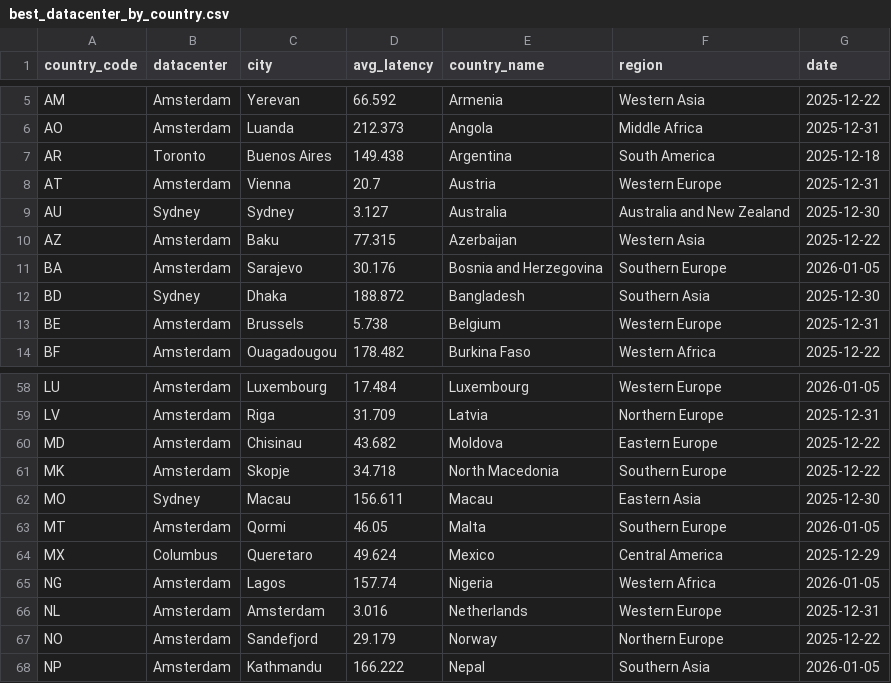
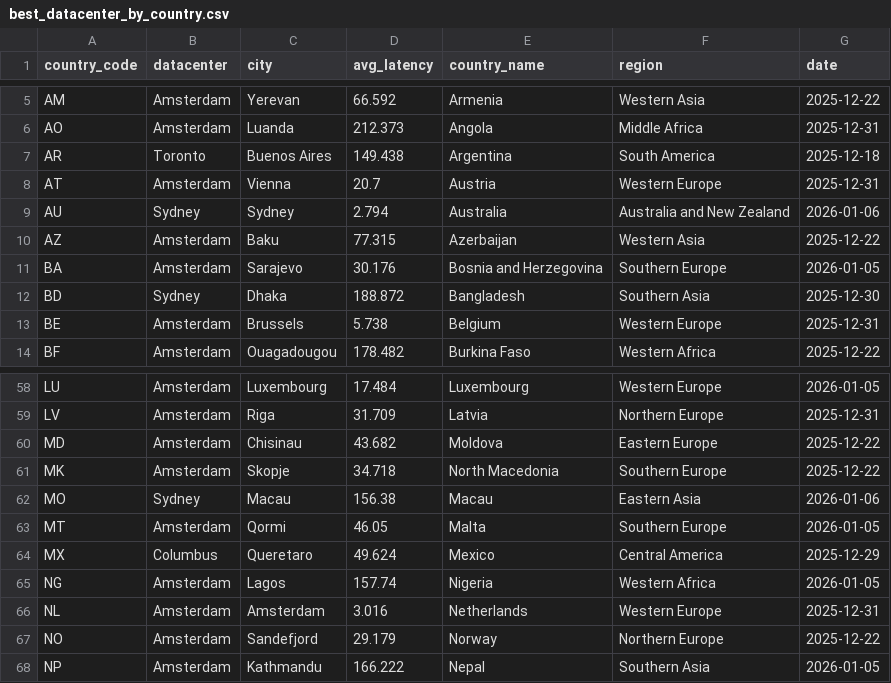
Before and after one commit to chadwela/MyTestRepo, a CSV file: best_datacenter_by_country.csv, drawn as a sheet; only a part is shown, gaps mark what is left out.

Commit message:
Update best datacenter by country - 2026-01-06

```diff
--- a/best_datacenter_by_country.csv
+++ b/best_datacenter_by_country.csv
@@ -8,3 +8,3 @@ AR,Toronto,Buenos Aires,149.438,Argentina,South America,2025-12-18
 AT,Amsterdam,Vienna,20.7,Austria,Western Europe,2025-12-31
-AU,Sydney,Sydney,3.127,Australia,Australia and New Zealand,2025-12-30
+AU,Sydney,Sydney,2.794,Australia,Australia and New Zealand,2026-01-06
 AZ,Amsterdam,Baku,77.315,Azerbaijan,Western Asia,2025-12-22
@@ -61,3 +61,3 @@ MD,Amsterdam,Chisinau,43.682,Moldova,Eastern Europe,2025-12-22
 MK,Amsterdam,Skopje,34.718,North Macedonia,Southern Europe,2025-12-22
-MO,Sydney,Macau,156.611,Macau,Eastern Asia,2025-12-30
+MO,Sydney,Macau,156.38,Macau,Eastern Asia,2026-01-06
 MT,Amsterdam,Qormi,46.05,Malta,Southern Europe,2026-01-05
```
